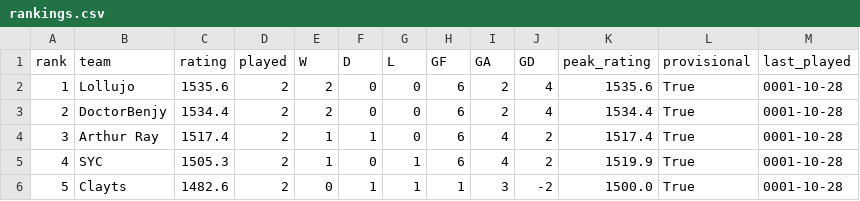
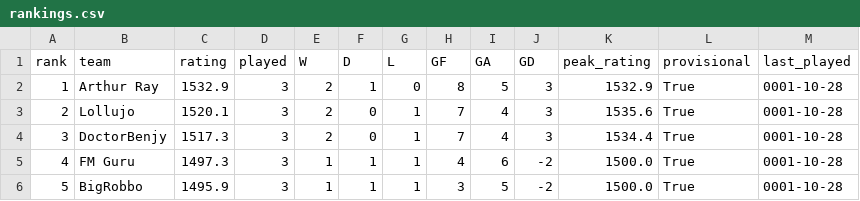
Before and after one commit to rogers1000/fm_draft, a CSV file: output/rankings.csv, drawn as a sheet; only a part is shown; the diff covers the shown part only.

```diff
--- a/output/rankings.csv
+++ b/output/rankings.csv
@@ -1,6 +1,6 @@
 rank,team,rating,played,W,D,L,GF,GA,GD,peak_rating,provisional,last_played
-1,Lollujo,1535.6,2,2,0,0,6,2,4,1535.6,True,0001-10-28
-2,DoctorBenjy,1534.4,2,2,0,0,6,2,4,1534.4,True,0001-10-28
-3,Arthur Ray,1517.4,2,1,1,0,6,4,2,1517.4,True,0001-10-28
-4,SYC,1505.3,2,1,0,1,6,4,2,1519.9,True,0001-10-28
-5,Clayts,1482.6,2,0,1,1,1,3,-2,1500.0,True,0001-10-28
+1,Arthur Ray,1532.9,3,2,1,0,8,5,3,1532.9,True,0001-10-28
+2,Lollujo,1520.1,3,2,0,1,7,4,3,1535.6,True,0001-10-28
+3,DoctorBenjy,1517.3,3,2,0,1,7,4,3,1534.4,True,0001-10-28
+4,FM Guru,1497.3,3,1,1,1,4,6,-2,1500.0,True,0001-10-28
+5,BigRobbo,1495.9,3,1,1,1,3,5,-2,1500.0,True,0001-10-28
```
Also changed, not shown: 25 edited cells elsewhere in this file, output/predictions.csv, output/rating_history.csv.
